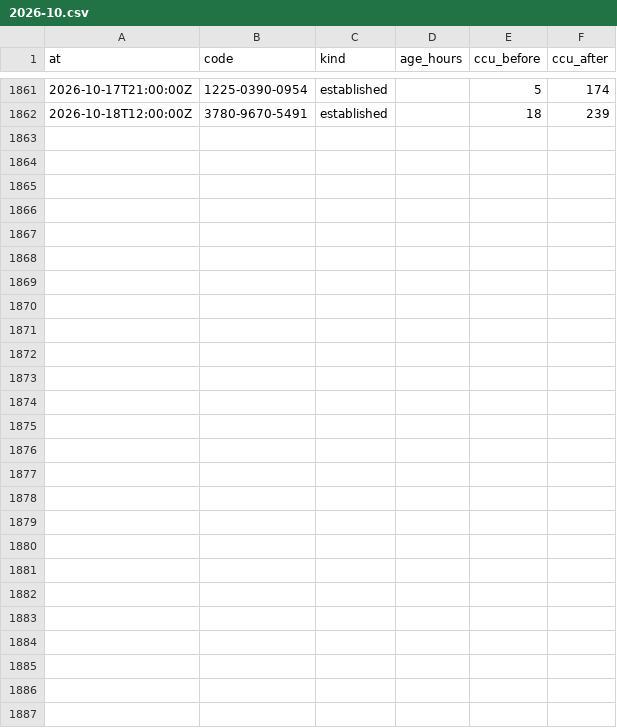
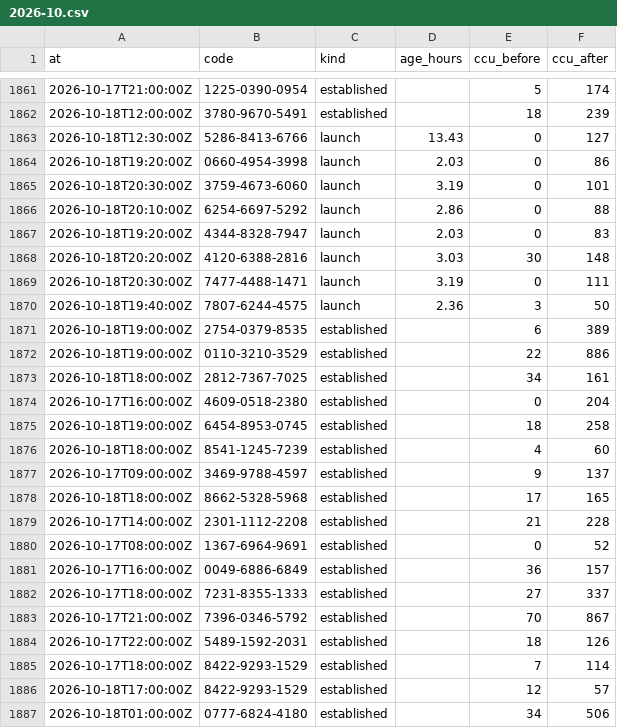
Before and after one commit to Chawewo/fortniteDiscoveryTracker, a CSV file: data/pickups/2026-10.csv, drawn as a sheet; only a part is shown, gaps mark what is left out; the diff names each change by its address in the sheet, - before the commit and + after, or states it on an @@ line.

```diff
--- a/data/pickups/2026-10.csv
+++ b/data/pickups/2026-10.csv
+row 1863: 2026-10-18T12:30:00Z | 5286-8413-6766 | launch | 13.43 | 0 | 127
+row 1864: 2026-10-18T19:20:00Z | 0660-4954-3998 | launch | 2.03 | 0 | 86
+row 1865: 2026-10-18T20:30:00Z | 3759-4673-6060 | launch | 3.19 | 0 | 101
+row 1866: 2026-10-18T20:10:00Z | 6254-6697-5292 | launch | 2.86 | 0 | 88
+row 1867: 2026-10-18T19:20:00Z | 4344-8328-7947 | launch | 2.03 | 0 | 83
+row 1868: 2026-10-18T20:20:00Z | 4120-6388-2816 | launch | 3.03 | 30 | 148
+row 1869: 2026-10-18T20:30:00Z | 7477-4488-1471 | launch | 3.19 | 0 | 111
+row 1870: 2026-10-18T19:40:00Z | 7807-6244-4575 | launch | 2.36 | 3 | 50
+row 1871: 2026-10-18T19:00:00Z | 2754-0379-8535 | established |  | 6 | 389
+row 1872: 2026-10-18T19:00:00Z | 0110-3210-3529 | established |  | 22 | 886
+row 1873: 2026-10-18T18:00:00Z | 2812-7367-7025 | established |  | 34 | 161
+row 1874: 2026-10-17T16:00:00Z | 4609-0518-2380 | established |  | 0 | 204
+row 1875: 2026-10-18T19:00:00Z | 6454-8953-0745 | established |  | 18 | 258
+row 1876: 2026-10-18T18:00:00Z | 8541-1245-7239 | established |  | 4 | 60
+row 1877: 2026-10-17T09:00:00Z | 3469-9788-4597 | established |  | 9 | 137
+row 1878: 2026-10-18T18:00:00Z | 8662-5328-5968 | established |  | 17 | 165
+row 1879: 2026-10-17T14:00:00Z | 2301-1112-2208 | established |  | 21 | 228
+row 1880: 2026-10-17T08:00:00Z | 1367-6964-9691 | established |  | 0 | 52
+row 1881: 2026-10-17T16:00:00Z | 0049-6886-6849 | established |  | 36 | 157
+row 1882: 2026-10-17T18:00:00Z | 7231-8355-1333 | established |  | 27 | 337
+row 1883: 2026-10-17T21:00:00Z | 7396-0346-5792 | established |  | 70 | 867
+row 1884: 2026-10-17T22:00:00Z | 5489-1592-2031 | established |  | 18 | 126
+row 1885: 2026-10-17T18:00:00Z | 8422-9293-1529 | established |  | 7 | 114
+row 1886: 2026-10-18T17:00:00Z | 8422-9293-1529 | established |  | 12 | 57
+row 1887: 2026-10-18T01:00:00Z | 0777-6824-4180 | established |  | 34 | 506
```
Also changed, not shown: data/runs/2026-10.csv, 4 other files.
